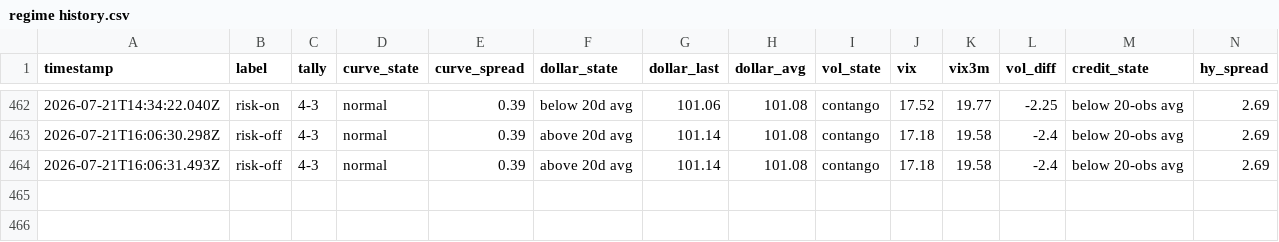
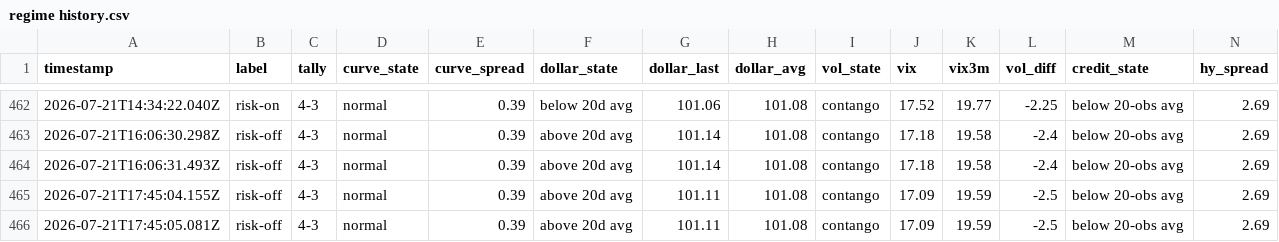
Before and after one commit to Jad-Naitali/market-feed, a CSV file: regime history.csv, drawn as a sheet; only a part is shown, gaps mark what is left out; rows hold the shown columns only; the diff names each change by its address in the sheet, - before the commit and + after, or states it on an @@ line.

```diff
--- a/regime history.csv
+++ b/regime history.csv
+row 465: 2026-07-21T17:45:04.155Z | risk-off | 4-3 | normal | 0.39 | above 20d avg | 101.11 | 101.08 | contango | 17.09 | 19.59 | -2.5 | below 20-obs avg | 2.69
+row 466: 2026-07-21T17:45:05.081Z | risk-off | 4-3 | normal | 0.39 | above 20d avg | 101.11 | 101.08 | contango | 17.09 | 19.59 | -2.5 | below 20-obs avg | 2.69
```
Also changed, not shown: docs/mood-history.csv, 4 other files.
